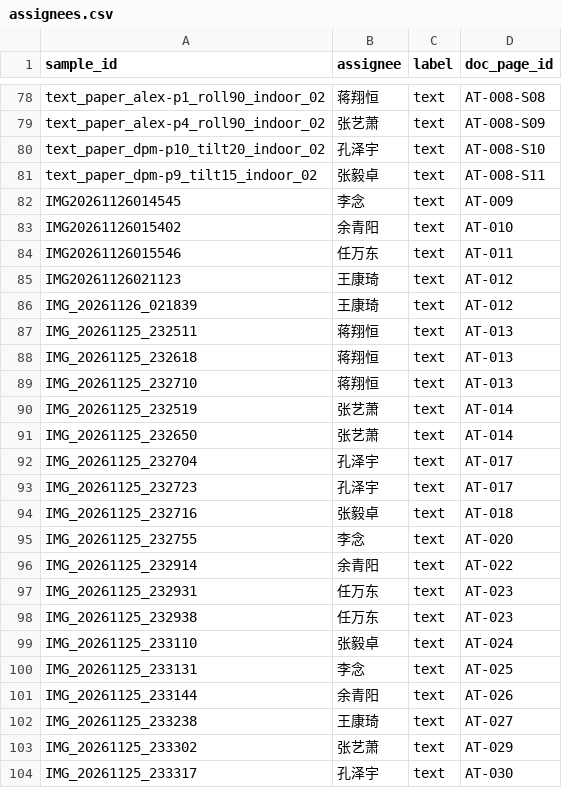
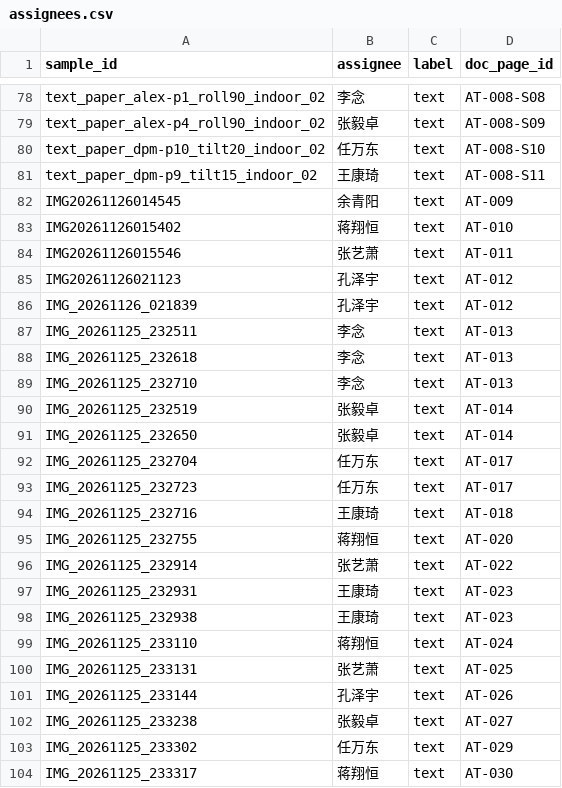
Before and after one commit to LosproeOcl/wut-ml-task06-doc-normalizer, a CSV file: data/annotations/assignees.csv, drawn as a sheet; only a part is shown, gaps mark what is left out; the diff covers the shown part only; the diff names each change by its address in the sheet, - before the commit and + after, or states it on an @@ line.

```diff
--- a/data/annotations/assignees.csv
+++ b/data/annotations/assignees.csv
-B78 (assignee): 蒋翔恒
+B78 (assignee): 李念
-B79 (assignee): 张艺萧
+B79 (assignee): 张毅卓
-B80 (assignee): 孔泽宇
+B80 (assignee): 任万东
-B81 (assignee): 张毅卓
+B81 (assignee): 王康琦
-B82 (assignee): 李念
+B82 (assignee): 余青阳
-B83 (assignee): 余青阳
+B83 (assignee): 蒋翔恒
-B84 (assignee): 任万东
+B84 (assignee): 张艺萧
-B85:B86 (assignee): 王康琦
+B85:B86 (assignee): 孔泽宇
-B87:B89 (assignee): 蒋翔恒
+B87:B89 (assignee): 李念
-B90:B91 (assignee): 张艺萧
+B90:B91 (assignee): 张毅卓
-B92:B93 (assignee): 孔泽宇
+B92:B93 (assignee): 任万东
-B94 (assignee): 张毅卓
+B94 (assignee): 王康琦
-B95 (assignee): 李念
+B95 (assignee): 蒋翔恒
-B96 (assignee): 余青阳
+B96 (assignee): 张艺萧
-B97:B98 (assignee): 任万东
+B97:B98 (assignee): 王康琦
-B99 (assignee): 张毅卓
+B99 (assignee): 蒋翔恒
-B100 (assignee): 李念
+B100 (assignee): 张艺萧
-B101 (assignee): 余青阳
+B101 (assignee): 孔泽宇
-B102 (assignee): 王康琦
+B102 (assignee): 张毅卓
-B103 (assignee): 张艺萧
+B103 (assignee): 任万东
-B104 (assignee): 孔泽宇
+B104 (assignee): 蒋翔恒
```
Also changed, not shown: 173 edited cells elsewhere in this file, data/annotations/manual_corners.csv, 7 other files.
